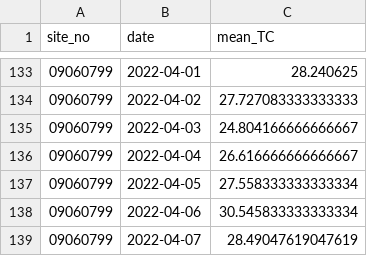
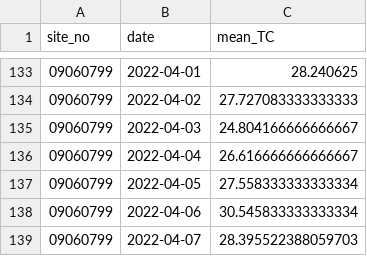
Before and after one commit to Maddylane/watershed_wildfires, a CSV file: data/TCmaddy.csv, drawn as a sheet; only a part is shown, gaps mark what is left out.

```diff
--- a/data/TCmaddy.csv
+++ b/data/TCmaddy.csv
@@ -138,2 +138,2 @@ site_no,date,mean_TC
 09060799,2022-04-06,30.545833333333334
-09060799,2022-04-07,28.49047619047619
+09060799,2022-04-07,28.395522388059703
```
Also changed, not shown: data/T3maddy.csv, 5 other files.
